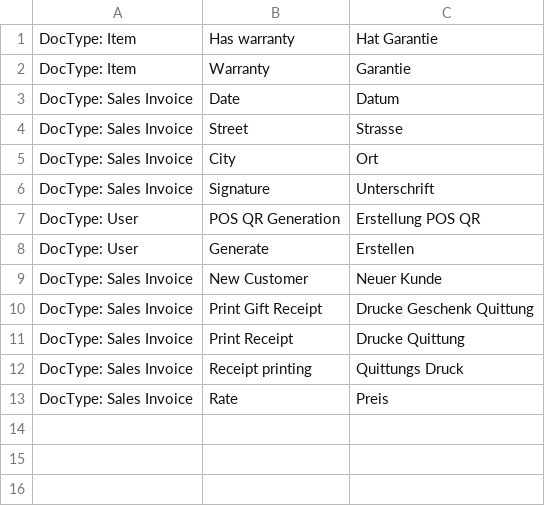
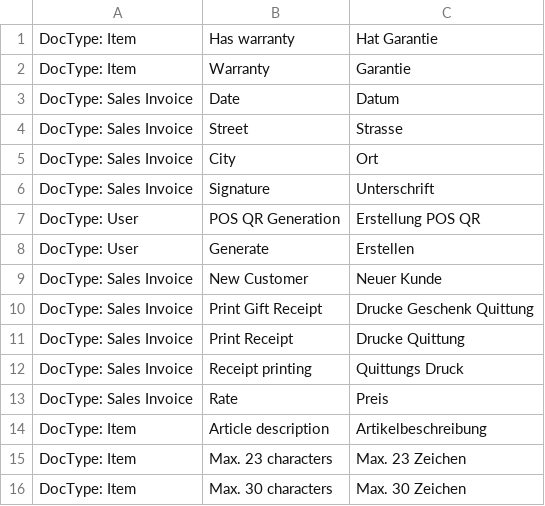
Before and after one commit to libracore/esag, a CSV file: esag/translations/de.csv, drawn as a sheet; the diff names each change by its address in the sheet, - before the commit and + after, or states it on an @@ line.

```diff
--- a/esag/translations/de.csv
+++ b/esag/translations/de.csv
+row 14: DocType: Item | Article description | Artikelbeschreibung
+row 15: DocType: Item | Max. 23 characters | Max. 23 Zeichen
+row 16: DocType: Item | Max. 30 characters | Max. 30 Zeichen
```
Also changed, not shown: 3 other files.
